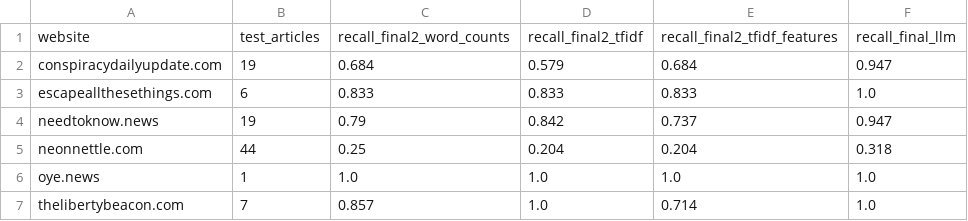
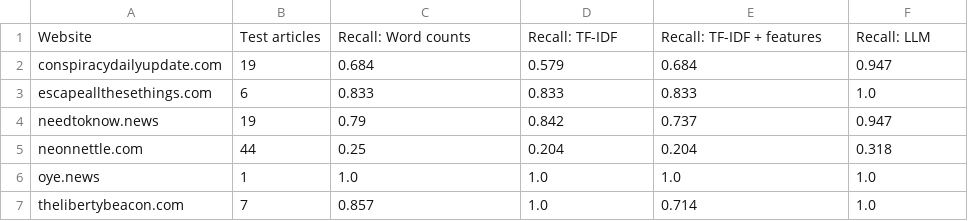
Before and after one commit to kenoja/FML-fake-news, a CSV file: results/tables/test_website_recall.csv, drawn as a sheet.

```diff
--- a/results/tables/test_website_recall.csv
+++ b/results/tables/test_website_recall.csv
@@ -1,2 +1,2 @@
-website,test_articles,recall_final2_word_counts,recall_final2_tfidf,recall_final2_tfidf_features,recall_final_llm
+Website,Test articles,Recall: Word counts,Recall: TF-IDF,Recall: TF-IDF + features,Recall: LLM
 conspiracydailyupdate.com,19,0.684,0.579,0.684,0.947
```
Also changed, not shown: 30 other files.
